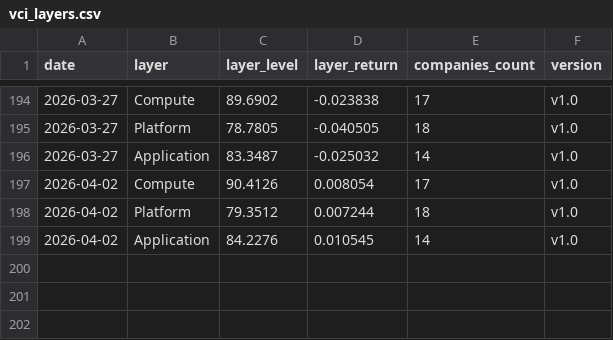
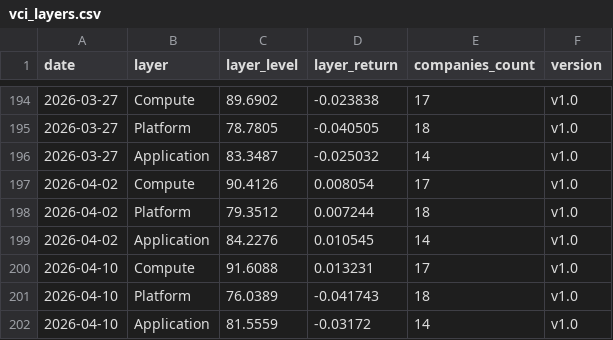
Before and after one commit to cleartake/web, a CSV file: data/vci_layers.csv, drawn as a sheet; only a part is shown, gaps mark what is left out; the diff names each change by its address in the sheet, - before the commit and + after, or states it on an @@ line.

```diff
--- a/data/vci_layers.csv
+++ b/data/vci_layers.csv
+row 200: 2026-04-10 | Compute | 91.6088 | 0.013231 | 17 | v1.0
+row 201: 2026-04-10 | Platform | 76.0389 | -0.041743 | 18 | v1.0
+row 202: 2026-04-10 | Application | 81.5559 | -0.03172 | 14 | v1.0
```
Also changed, not shown: data/ai_concentration_index.csv, data/bubble_index.csv, 7 other files.
